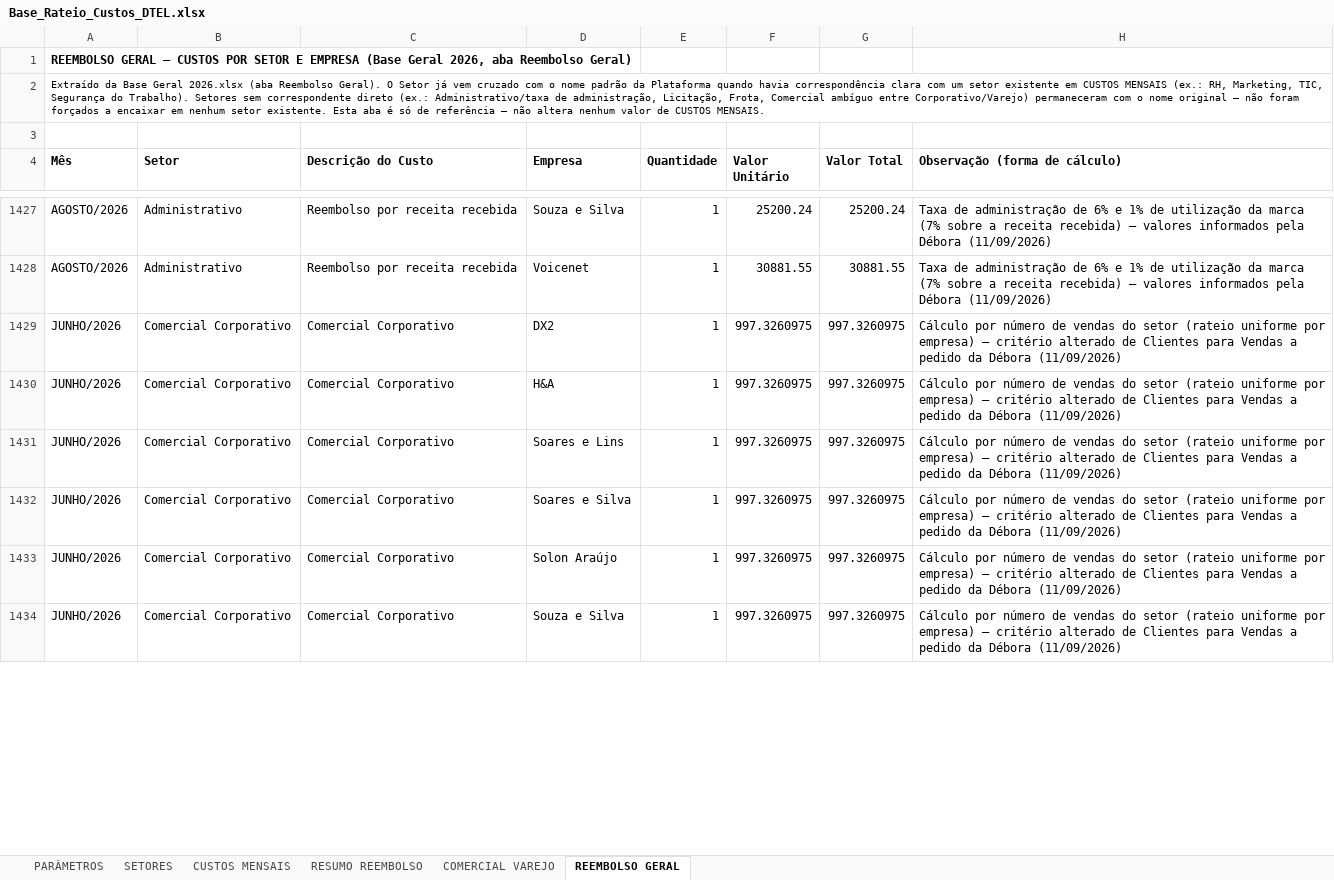
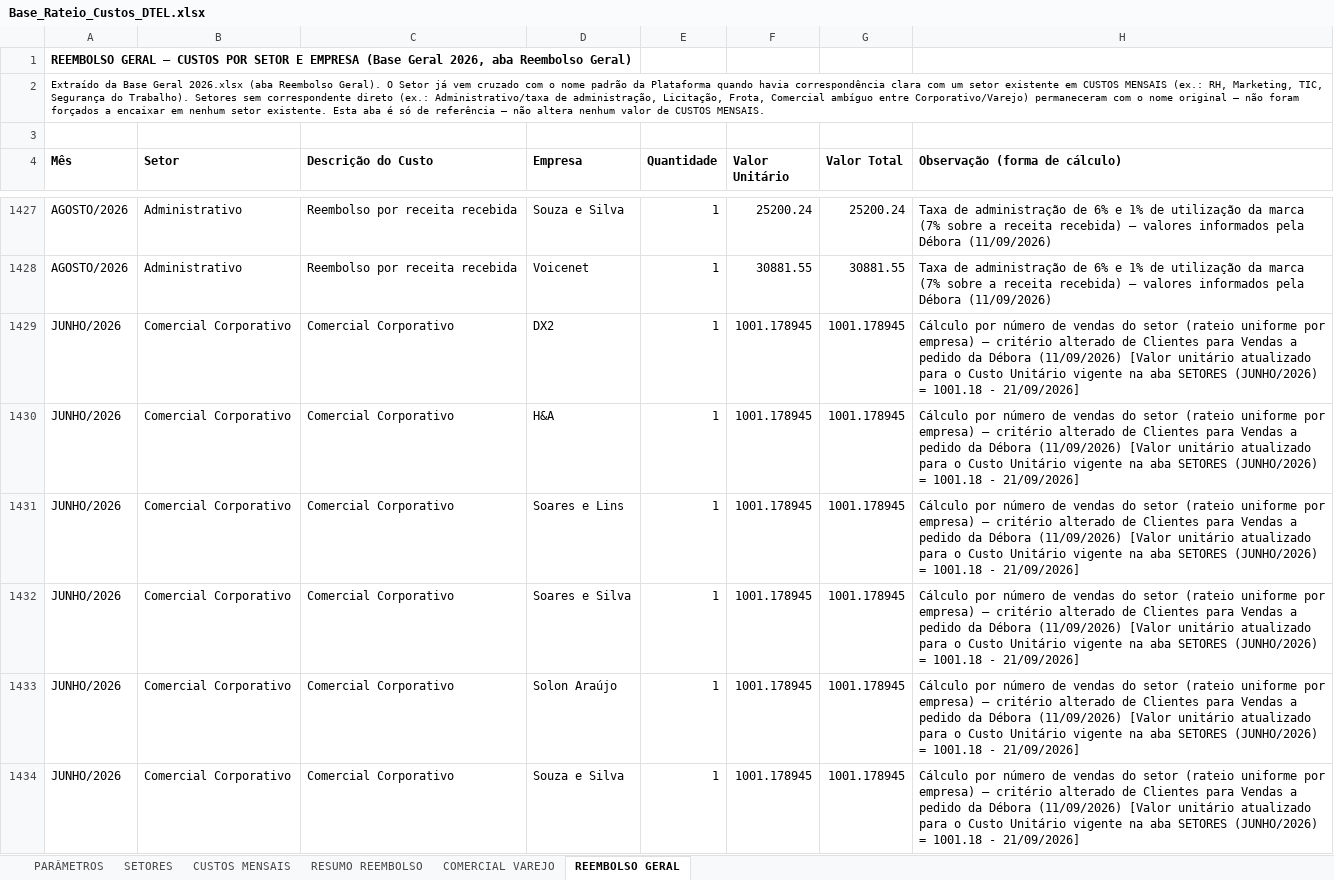
Before and after one commit to Deboradtelelecom/Base-dos-setores, an Excel workbook: dados-mensais/Base_Rateio_Custos_DTEL.xlsx, sheet REEMBOLSO GERAL, drawn as a sheet; only a part is shown, gaps mark what is left out; values as stored, in another font and other column widths than the file's, no borders; charts and pictures not drawn; the diff covers the shown part only; the diff names each change by its address in the sheet, - before the commit and + after, or states it on an @@ line.

Commit message:
Atualiza planilha 21/09/2026 15:57

```diff
--- a/dados-mensais/Base_Rateio_Custos_DTEL.xlsx (sheet REEMBOLSO GERAL)
+++ b/dados-mensais/Base_Rateio_Custos_DTEL.xlsx (sheet REEMBOLSO GERAL)
-F1429:F1434 (Valor Unitário): 997.3260975
+F1429:F1434 (Valor Unitário): 1001.178945
-G1429:G1434 (Valor Total): 997.3260975
+G1429:G1434 (Valor Total): 1001.178945
-H1429:H1434 (Observação (forma de cálculo)): …Débora (11/09/2026)
+H1429:H1434 (Observação (forma de cálculo)): …Débora (11/09/2026) [Valor unitário atualizado para o Custo Unitário vigente na aba SETORES (JUNHO/2026) = 1001.18 - 21/09/2026]
```
Also changed, not shown: 14 removed rows and 53 edited cells elsewhere in this sheet, 1 other file.
